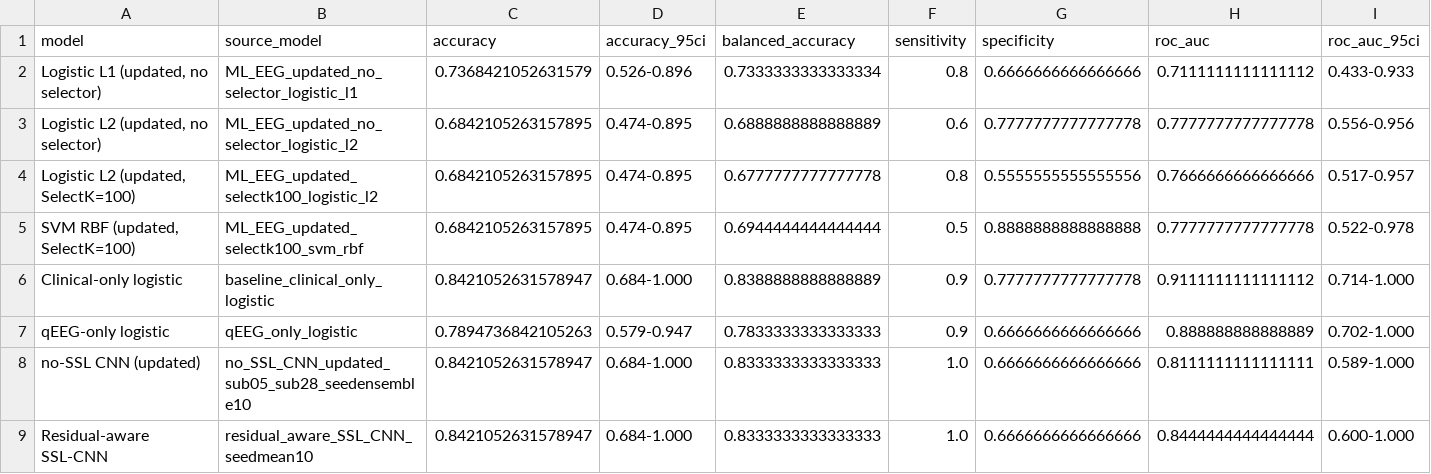
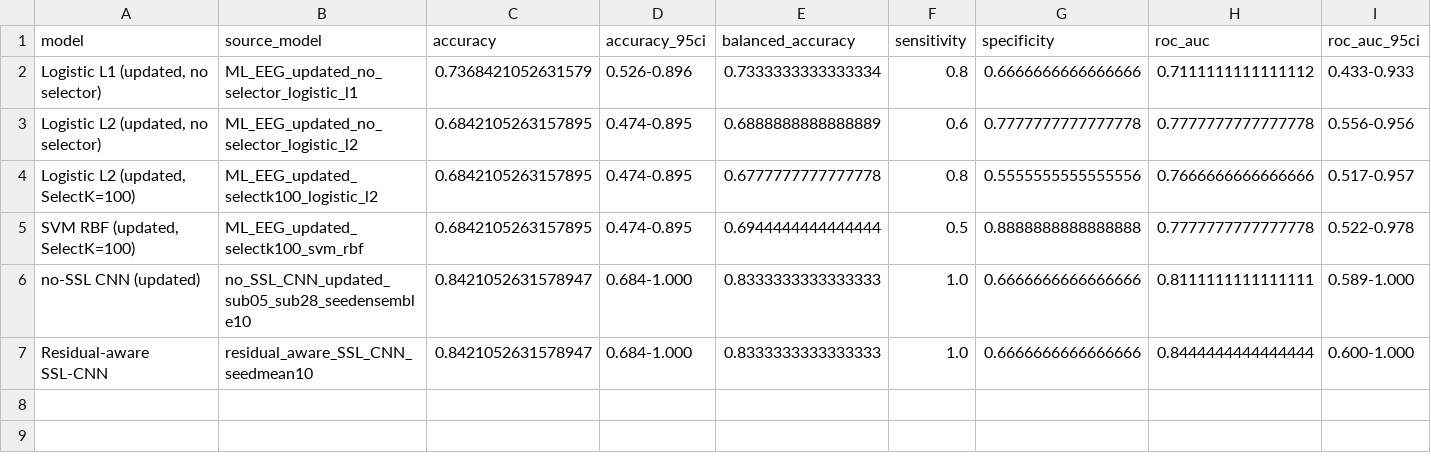
Before and after one commit to CaiPeterJiazhen/EEG_PredictStokeDLModel, a CSV file: results/tables/model_performance_main_table.csv, drawn as a sheet; only a part is shown; rows hold the shown columns only; the diff names each change by its address in the sheet, - before the commit and + after, or states it on an @@ line.

```diff
--- a/results/tables/model_performance_main_table.csv
+++ b/results/tables/model_performance_main_table.csv
-row 6: Clinical-only logistic | baseline_clinical_only_logistic | 0.8421052631578947 | 0.684-1.000 | 0.8388888888888889 | 0.9 | 0.7777777777777778 | 0.9111111111111112 | 0.714-1.000
-row 7: qEEG-only logistic | qEEG_only_logistic | 0.7894736842105263 | 0.579-0.947 | 0.7833333333333333 | 0.9 | 0.6666666666666666 | 0.888888888888889 | 0.702-1.000
```
Also changed, not shown: results/metrics/eeg_reference_model_comparison.csv, 15 other files.
